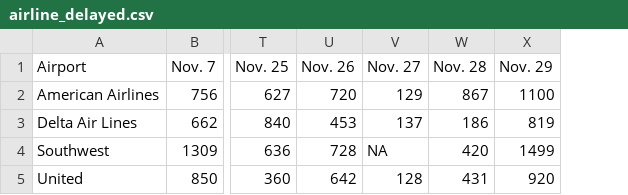
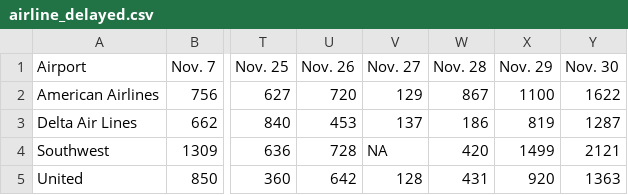
Before and after one commit to susiewebb/airline-delays, a CSV file: toupdate/airline_delayed.csv, drawn as a sheet; only a part is shown, gaps mark what is left out; the diff names each change by its address in the sheet, - before the commit and + after, or states it on an @@ line.

```diff
--- a/toupdate/airline_delayed.csv
+++ b/toupdate/airline_delayed.csv
+column Y (Nov. 30), rows 2-5: 1622 | 1287 | 2121 | 1363
```
Also changed, not shown: toupdate/airline_canceled.csv, toupdate/airline_canceled_per.csv, 2 other files.
